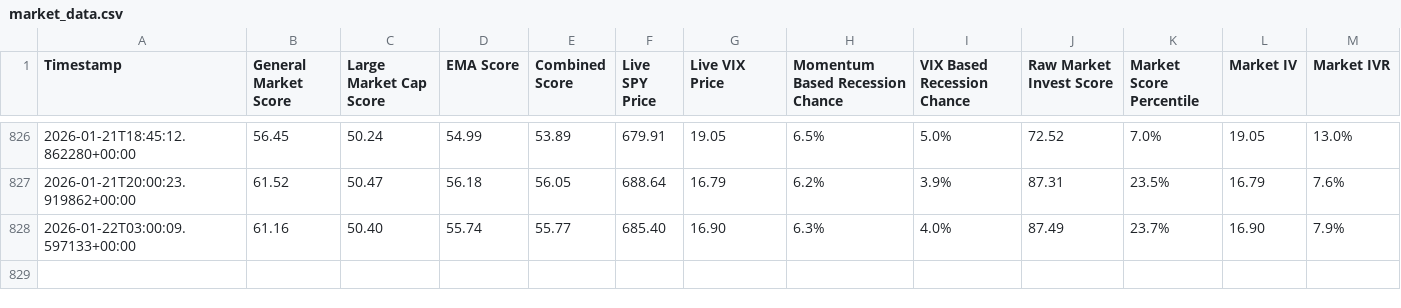
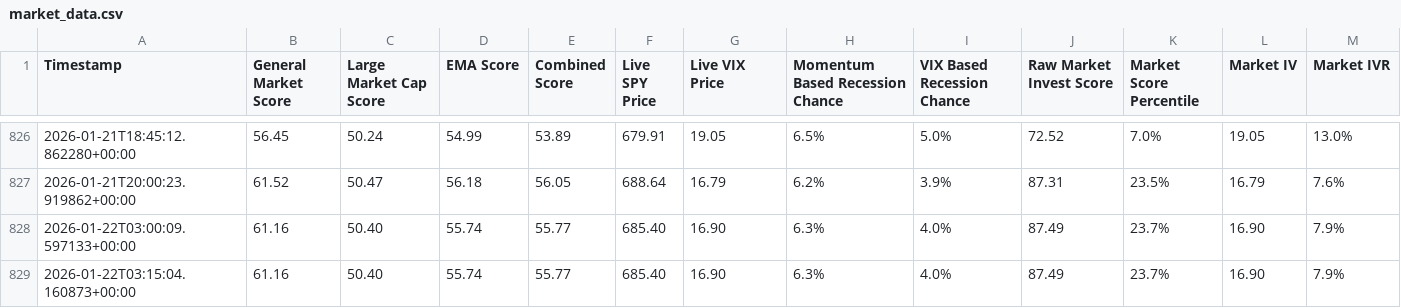
Before and after one commit to Market-Insights-Center/SkyNet, a CSV file: market_data.csv, drawn as a sheet; only a part is shown, gaps mark what is left out; the diff names each change by its address in the sheet, - before the commit and + after, or states it on an @@ line.

```diff
--- a/market_data.csv
+++ b/market_data.csv
+row 829: 2026-01-22T03:15:04.160873+00:00 | 61.16 | 50.40 | 55.74 | 55.77 | 685.40 | 16.90 | 6.3% | 4.0% | 87.49 | 23.7% | 16.90 | 7.9%
```
Also changed, not shown: 2 other files.
